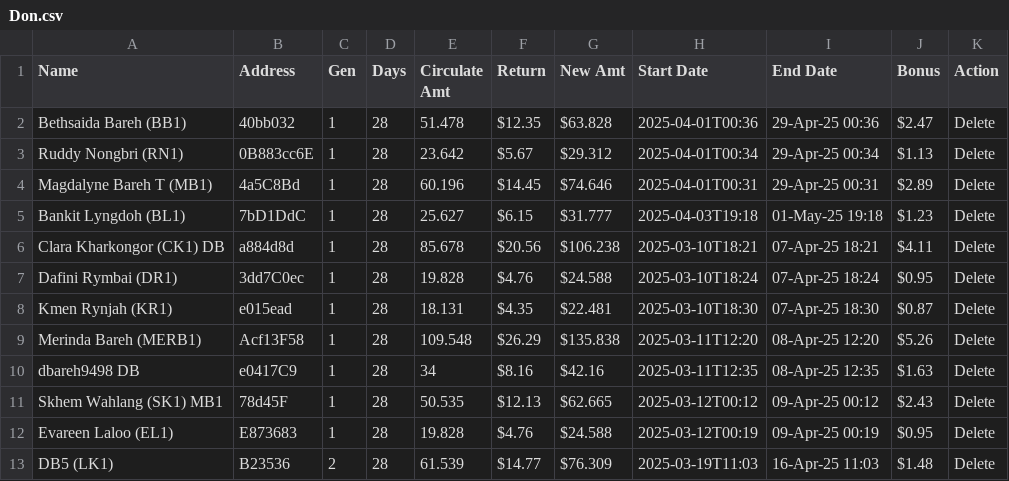
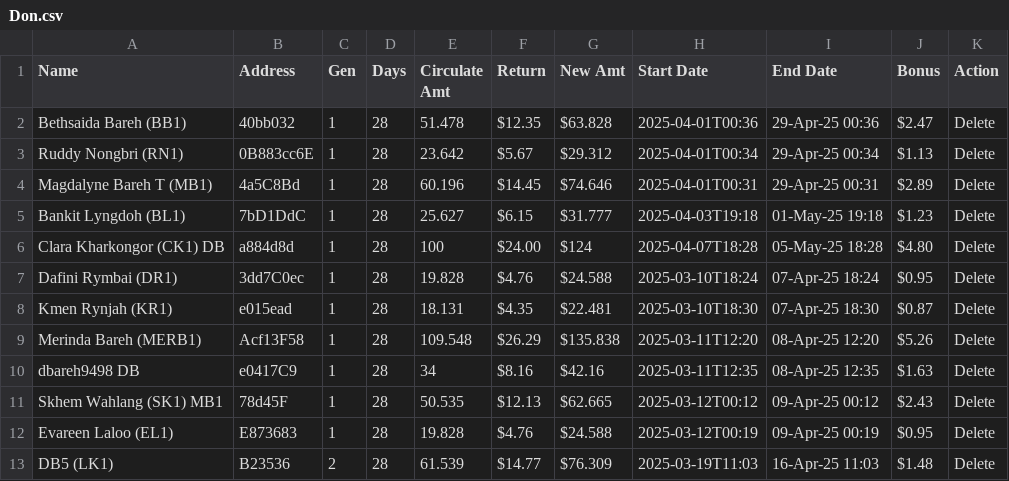
Before and after one commit to servodata98/outstandingsheetxczdv-bnmhgdaegthm-datkhfscbnlpmnb, a CSV file: outstandingsheetxczdv-bnmhgdaegthm-datkhfscbnlpmnb/Don.csv, drawn as a sheet; only a part is shown.

Commit message:
Update CSV file

```diff
--- a/outstandingsheetxczdv-bnmhgdaegthm-datkhfscbnlpmnb/Don.csv
+++ b/outstandingsheetxczdv-bnmhgdaegthm-datkhfscbnlpmnb/Don.csv
@@ -5,3 +5,3 @@ Magdalyne Bareh T (MB1),4a5C8Bd,1,28,60.196,$14.45,$74.646,2025-04-01T00:31,29-A
 Bankit Lyngdoh (BL1),7bD1DdC,1,28,25.627,$6.15,$31.777,2025-04-03T19:18,01-May-25 19:18,$1.23,Delete
-Clara Kharkongor (CK1) DB,a884d8d,1,28,85.678,$20.56,$106.238,2025-03-10T18:21,07-Apr-25 18:21,$4.11,Delete
+Clara Kharkongor (CK1) DB,a884d8d,1,28,100,$24.00,$124,2025-04-07T18:28,05-May-25 18:28,$4.80,Delete
 Dafini Rymbai (DR1),3dd7C0ec,1,28,19.828,$4.76,$24.588,2025-03-10T18:24,07-Apr-25 18:24,$0.95,Delete
```
